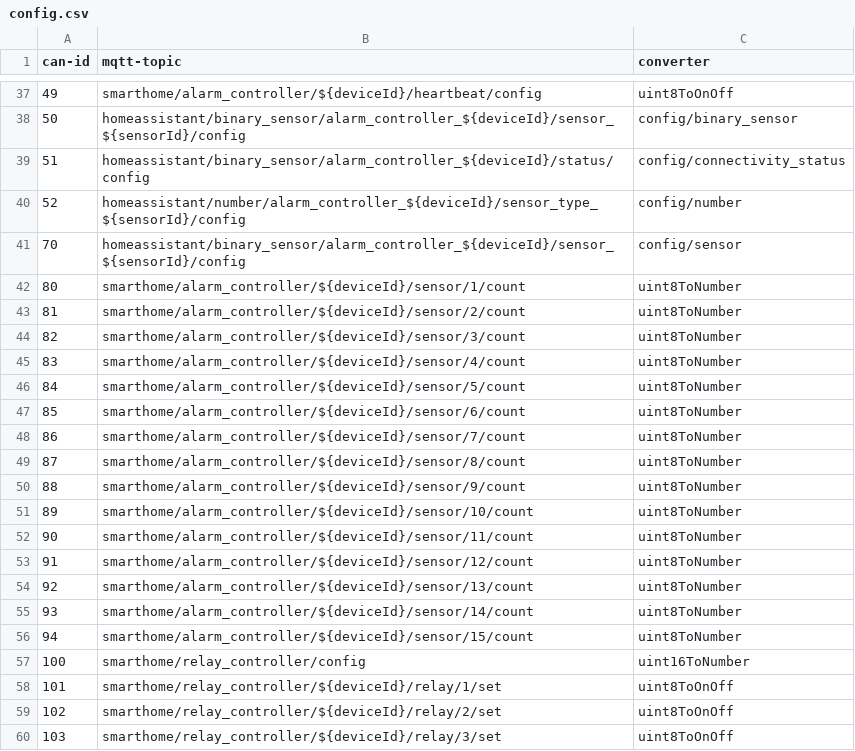
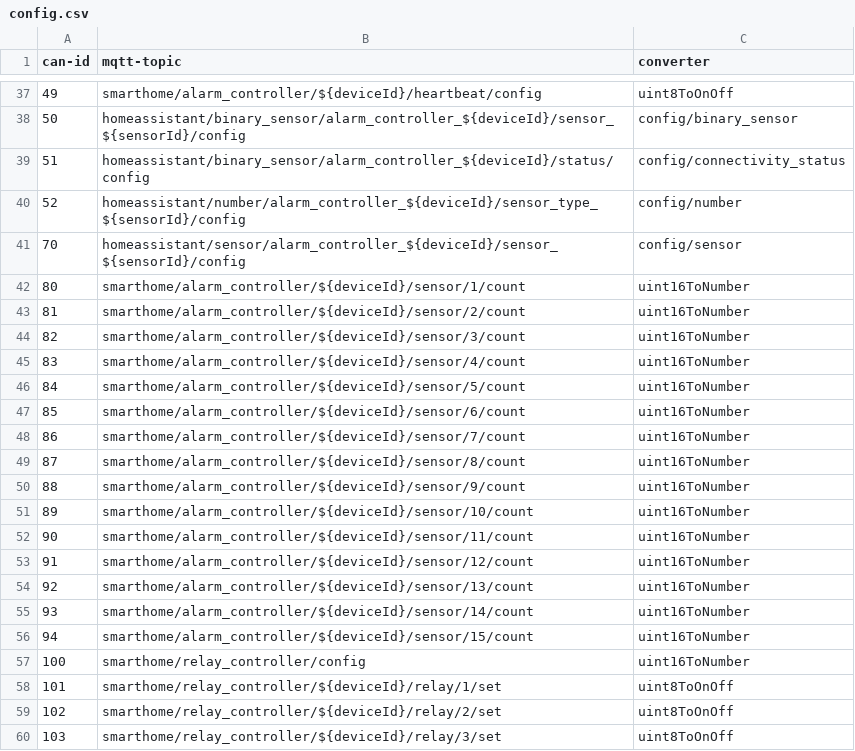
Before and after one commit to Szbuli/smart-gateway, a CSV file: firmware/mqtt-gateway/config.csv, drawn as a sheet; only a part is shown, gaps mark what is left out.

Commit message:
fix conversion type

```diff
--- a/firmware/mqtt-gateway/config.csv
+++ b/firmware/mqtt-gateway/config.csv
@@ -40,18 +40,18 @@ can-id,mqtt-topic,converter
 52,homeassistant/number/alarm_controller_${deviceId}/sensor_type_${sensorId}/config,config/number
-70,homeassistant/binary_sensor/alarm_controller_${deviceId}/sensor_${sensorId}/config,config/sensor
-80,smarthome/alarm_controller/${deviceId}/sensor/1/count,uint8ToNumber
-81,smarthome/alarm_controller/${deviceId}/sensor/2/count,uint8ToNumber
-82,smarthome/alarm_controller/${deviceId}/sensor/3/count,uint8ToNumber
-83,smarthome/alarm_controller/${deviceId}/sensor/4/count,uint8ToNumber
-84,smarthome/alarm_controller/${deviceId}/sensor/5/count,uint8ToNumber
-85,smarthome/alarm_controller/${deviceId}/sensor/6/count,uint8ToNumber
-86,smarthome/alarm_controller/${deviceId}/sensor/7/count,uint8ToNumber
-87,smarthome/alarm_controller/${deviceId}/sensor/8/count,uint8ToNumber
-88,smarthome/alarm_controller/${deviceId}/sensor/9/count,uint8ToNumber
-89,smarthome/alarm_controller/${deviceId}/sensor/10/count,uint8ToNumber
-90,smarthome/alarm_controller/${deviceId}/sensor/11/count,uint8ToNumber
-91,smarthome/alarm_controller/${deviceId}/sensor/12/count,uint8ToNumber
-92,smarthome/alarm_controller/${deviceId}/sensor/13/count,uint8ToNumber
-93,smarthome/alarm_controller/${deviceId}/sensor/14/count,uint8ToNumber
-94,smarthome/alarm_controller/${deviceId}/sensor/15/count,uint8ToNumber
+70,homeassistant/sensor/alarm_controller_${deviceId}/sensor_${sensorId}/config,config/sensor
+80,smarthome/alarm_controller/${deviceId}/sensor/1/count,uint16ToNumber
+81,smarthome/alarm_controller/${deviceId}/sensor/2/count,uint16ToNumber
+82,smarthome/alarm_controller/${deviceId}/sensor/3/count,uint16ToNumber
+83,smarthome/alarm_controller/${deviceId}/sensor/4/count,uint16ToNumber
+84,smarthome/alarm_controller/${deviceId}/sensor/5/count,uint16ToNumber
+85,smarthome/alarm_controller/${deviceId}/sensor/6/count,uint16ToNumber
+86,smarthome/alarm_controller/${deviceId}/sensor/7/count,uint16ToNumber
+87,smarthome/alarm_controller/${deviceId}/sensor/8/count,uint16ToNumber
+88,smarthome/alarm_controller/${deviceId}/sensor/9/count,uint16ToNumber
+89,smarthome/alarm_controller/${deviceId}/sensor/10/count,uint16ToNumber
+90,smarthome/alarm_controller/${deviceId}/sensor/11/count,uint16ToNumber
+91,smarthome/alarm_controller/${deviceId}/sensor/12/count,uint16ToNumber
+92,smarthome/alarm_controller/${deviceId}/sensor/13/count,uint16ToNumber
+93,smarthome/alarm_controller/${deviceId}/sensor/14/count,uint16ToNumber
+94,smarthome/alarm_controller/${deviceId}/sensor/15/count,uint16ToNumber
 100,smarthome/relay_controller/config,uint16ToNumber
```
